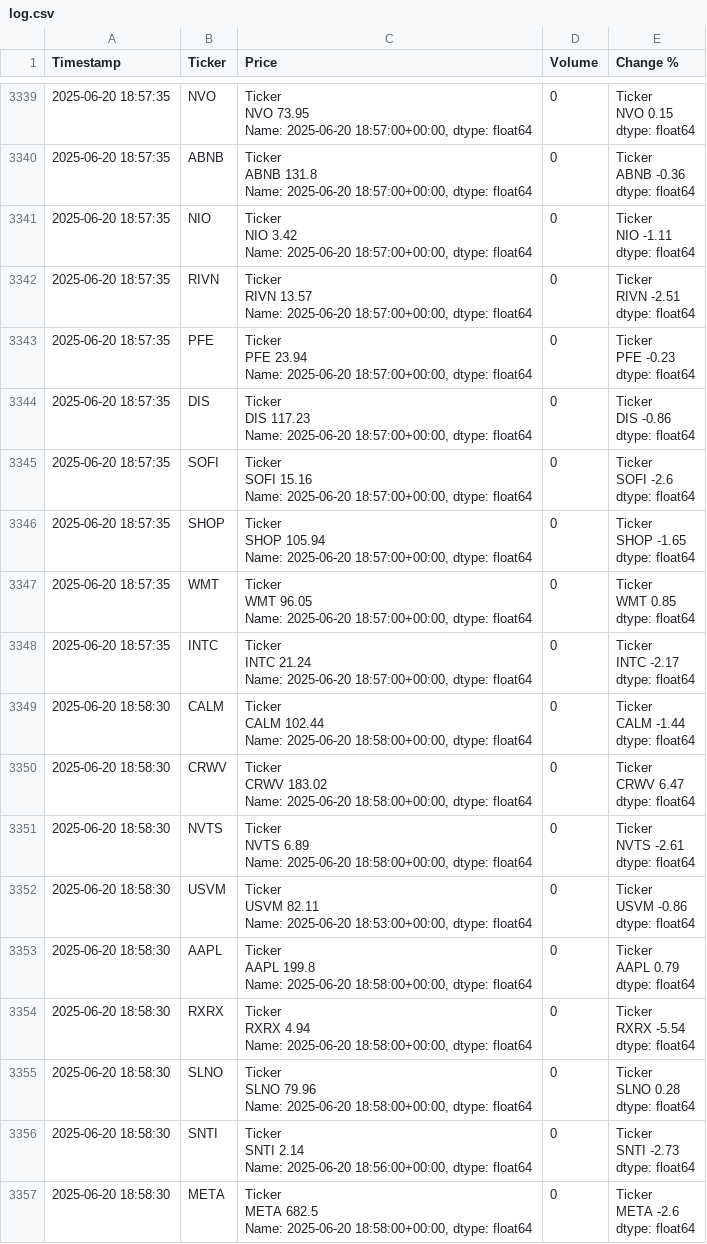
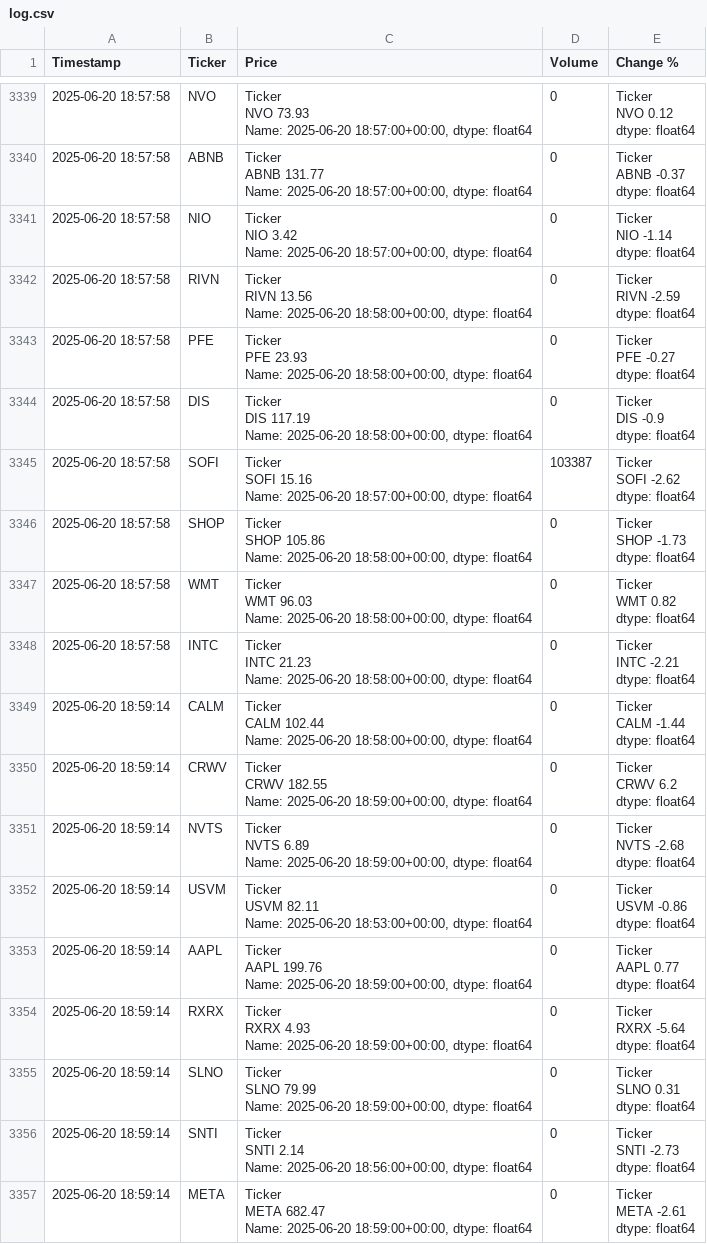
Before and after one commit to dbarber530/Logger3.0, a CSV file: data/log.csv, drawn as a sheet; only a part is shown, gaps mark what is left out; ↵ is a line break in a cell; the diff covers the shown part only; the diff names each change by its address in the sheet, - before the commit and + after, or states it on an @@ line.

```diff
--- a/data/log.csv
+++ b/data/log.csv
-A3339:A3348 (Timestamp): 2025-06-20 18:57:35
+A3339:A3348 (Timestamp): 2025-06-20 18:57:58
-C3339 (Price): Ticker ↵ NVO 73.95 ↵ Name: 2025-06-20…
+C3339 (Price): Ticker ↵ NVO 73.93 ↵ Name: 2025-06-20…
-E3339 (Change %): Ticker ↵ NVO 0.15 ↵ dtype: float64
+E3339 (Change %): Ticker ↵ NVO 0.12 ↵ dtype: float64
-C3340 (Price): Ticker ↵ ABNB 131.8 ↵ Name: 2025-06-20…
+C3340 (Price): Ticker ↵ ABNB 131.77 ↵ Name: 2025-06-20…
-E3340 (Change %): Ticker ↵ ABNB -0.36 ↵ dtype: float64
+E3340 (Change %): Ticker ↵ ABNB -0.37 ↵ dtype: float64
-E3341 (Change %): Ticker ↵ NIO -1.11 ↵ dtype: float64
+E3341 (Change %): Ticker ↵ NIO -1.14 ↵ dtype: float64
-C3342 (Price): Ticker ↵ RIVN 13.57 ↵ Name: 2025-06-20 18:57:00+00:00, dtype: float64
+C3342 (Price): Ticker ↵ RIVN 13.56 ↵ Name: 2025-06-20 18:58:00+00:00, dtype: float64
-E3342 (Change %): Ticker ↵ RIVN -2.51 ↵ dtype: float64
+E3342 (Change %): Ticker ↵ RIVN -2.59 ↵ dtype: float64
-C3343 (Price): Ticker ↵ PFE 23.94 ↵ Name: 2025-06-20 18:57:00+00:00, dtype: float64
+C3343 (Price): Ticker ↵ PFE 23.93 ↵ Name: 2025-06-20 18:58:00+00:00, dtype: float64
-E3343 (Change %): Ticker ↵ PFE -0.23 ↵ dtype: float64
+E3343 (Change %): Ticker ↵ PFE -0.27 ↵ dtype: float64
-C3344 (Price): Ticker ↵ DIS 117.23 ↵ Name: 2025-06-20 18:57:00+00:00, dtype: float64
+C3344 (Price): Ticker ↵ DIS 117.19 ↵ Name: 2025-06-20 18:58:00+00:00, dtype: float64
-E3344 (Change %): Ticker ↵ DIS -0.86 ↵ dtype: float64
+E3344 (Change %): Ticker ↵ DIS -0.9 ↵ dtype: float64
-D3345 (Volume): 0
+D3345 (Volume): 103387
-E3345 (Change %): Ticker ↵ SOFI -2.6 ↵ dtype: float64
+E3345 (Change %): Ticker ↵ SOFI -2.62 ↵ dtype: float64
-C3346 (Price): Ticker ↵ SHOP 105.94 ↵ Name: 2025-06-20 18:57:00+00:00, dtype: float64
+C3346 (Price): Ticker ↵ SHOP 105.86 ↵ Name: 2025-06-20 18:58:00+00:00, dtype: float64
-E3346 (Change %): Ticker ↵ SHOP -1.65 ↵ dtype: float64
+E3346 (Change %): Ticker ↵ SHOP -1.73 ↵ dtype: float64
-C3347 (Price): Ticker ↵ WMT 96.05 ↵ Name: 2025-06-20 18:57:00+00:00, dtype: float64
+C3347 (Price): Ticker ↵ WMT 96.03 ↵ Name: 2025-06-20 18:58:00+00:00, dtype: float64
-E3347 (Change %): Ticker ↵ WMT 0.85 ↵ dtype: float64
+E3347 (Change %): Ticker ↵ WMT 0.82 ↵ dtype: float64
-C3348 (Price): Ticker ↵ INTC 21.24 ↵ Name: 2025-06-20 18:57:00+00:00, dtype: float64
+C3348 (Price): Ticker ↵ INTC 21.23 ↵ Name: 2025-06-20 18:58:00+00:00, dtype: float64
-E3348 (Change %): Ticker ↵ INTC -2.17 ↵ dtype: float64
+E3348 (Change %): Ticker ↵ INTC -2.21 ↵ dtype: float64
-A3349:A3357 (Timestamp): 2025-06-20 18:58:30
+A3349:A3357 (Timestamp): 2025-06-20 18:59:14
-C3350 (Price): Ticker ↵ CRWV 183.02 ↵ Name: 2025-06-20 18:58:00+00:00, dtype: float64
+C3350 (Price): Ticker ↵ CRWV 182.55 ↵ Name: 2025-06-20 18:59:00+00:00, dtype: float64
-E3350 (Change %): Ticker ↵ CRWV 6.47 ↵ dtype: float64
+E3350 (Change %): Ticker ↵ CRWV 6.2 ↵ dtype: float64
-C3351 (Price): …Name: 2025-06-20 18:58:00+00:00, dtype: float64
+C3351 (Price): …Name: 2025-06-20 18:59:00+00:00, dtype: float64
-E3351 (Change %): Ticker ↵ NVTS -2.61 ↵ dtype: float64
+E3351 (Change %): Ticker ↵ NVTS -2.68 ↵ dtype: float64
-C3353 (Price): Ticker ↵ AAPL 199.8 ↵ Name: 2025-06-20 18:58:00+00:00, dtype: float64
+C3353 (Price): Ticker ↵ AAPL 199.76 ↵ Name: 2025-06-20 18:59:00+00:00, dtype: float64
-E3353 (Change %): Ticker ↵ AAPL 0.79 ↵ dtype: float64
+E3353 (Change %): Ticker ↵ AAPL 0.77 ↵ dtype: float64
-C3354 (Price): Ticker ↵ RXRX 4.94 ↵ Name: 2025-06-20 18:58:00+00:00, dtype: float64
+C3354 (Price): Ticker ↵ RXRX 4.93 ↵ Name: 2025-06-20 18:59:00+00:00, dtype: float64
-E3354 (Change %): Ticker ↵ RXRX -5.54 ↵ dtype: float64
+E3354 (Change %): Ticker ↵ RXRX -5.64 ↵ dtype: float64
-C3355 (Price): Ticker ↵ SLNO 79.96 ↵ Name: 2025-06-20 18:58:00+00:00, dtype: float64
+C3355 (Price): Ticker ↵ SLNO 79.99 ↵ Name: 2025-06-20 18:59:00+00:00, dtype: float64
-E3355 (Change %): Ticker ↵ SLNO 0.28 ↵ dtype: float64
+E3355 (Change %): Ticker ↵ SLNO 0.31 ↵ dtype: float64
-C3357 (Price): Ticker ↵ META 682.5 ↵ Name: 2025-06-20 18:58:00+00:00, dtype: float64
+C3357 (Price): Ticker ↵ META 682.47 ↵ Name: 2025-06-20 18:59:00+00:00, dtype: float64
-E3357 (Change %): Ticker ↵ META -2.6 ↵ dtype: float64
+E3357 (Change %): Ticker ↵ META -2.61 ↵ dtype: float64
```
Also changed, not shown: 106 edited cells elsewhere in this file.
